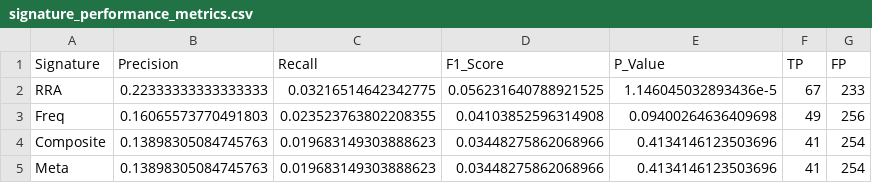
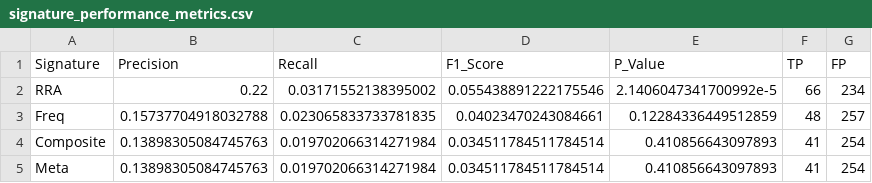
Before and after one commit to lasseignelab/setbp1_hd, a CSV file: results/consensus_signature/signature_performance_metrics.csv, drawn as a sheet.

```diff
--- a/results/consensus_signature/signature_performance_metrics.csv
+++ b/results/consensus_signature/signature_performance_metrics.csv
@@ -1,5 +1,5 @@
 Signature,Precision,Recall,F1_Score,P_Value,TP,FP
-RRA,0.22333333333333333,0.03216514642342775,0.056231640788921525,1.146045032893436e-5,67,233
-Freq,0.16065573770491803,0.023523763802208355,0.04103852596314908,0.09400264636409698,49,256
-Composite,0.13898305084745763,0.019683149303888623,0.03448275862068966,0.4134146123503696,41,254
-Meta,0.13898305084745763,0.019683149303888623,0.03448275862068966,0.4134146123503696,41,254
+RRA,0.22,0.03171552138395002,0.055438891222175546,2.1406047341700992e-5,66,234
+Freq,0.15737704918032788,0.023065833733781835,0.04023470243084661,0.12284336449512859,48,257
+Composite,0.13898305084745763,0.019702066314271984,0.034511784511784514,0.410856643097893,41,254
+Meta,0.13898305084745763,0.019702066314271984,0.034511784511784514,0.410856643097893,41,254
```
Also changed, not shown: results/consensus_signature/rankaggregate_consensus_signature.csv, results/consensus_signature/rankaggregate_degs.csv, 21 other files.
